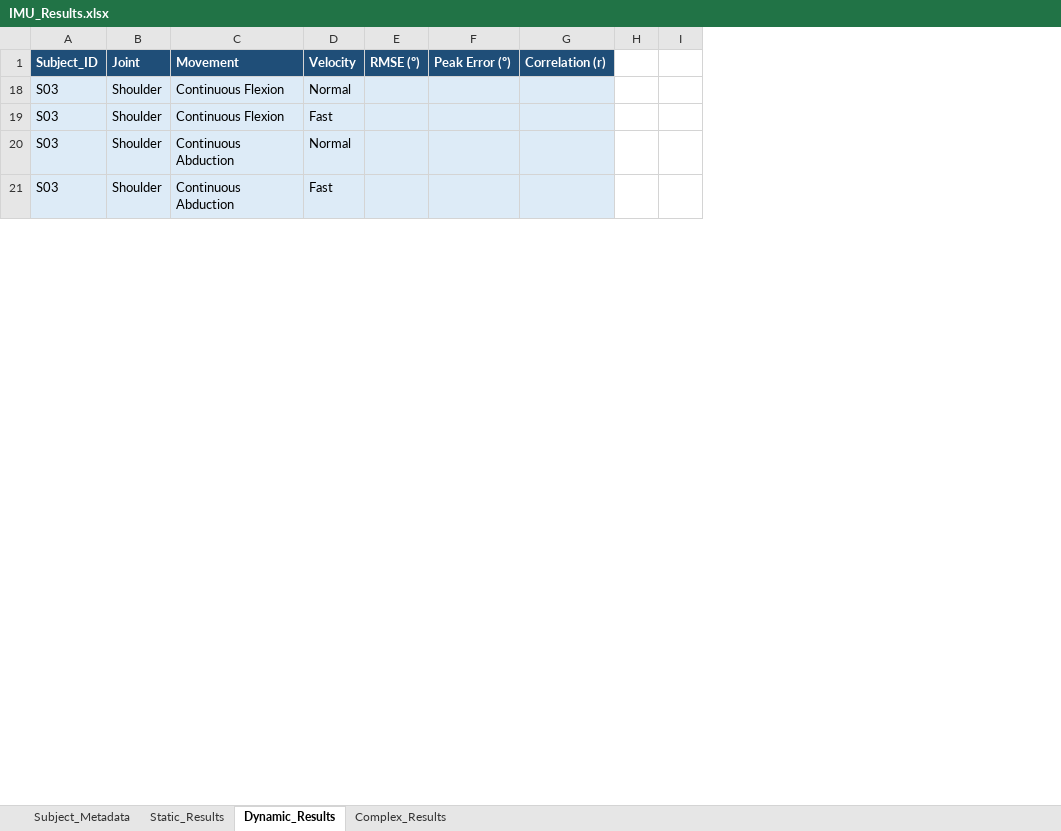
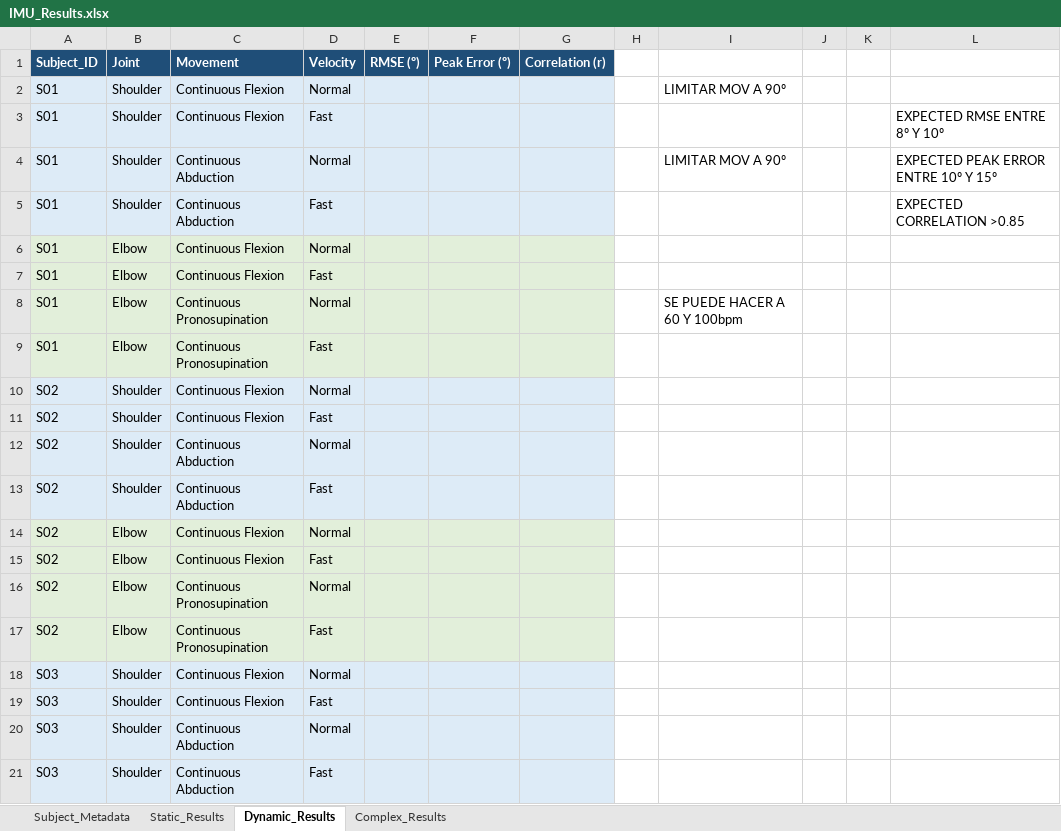
Before and after one commit to Blancabruq/IMU_Visualization, an Excel workbook: Data_Analysis/IMU_Results.xlsx, sheet Dynamic_Results, drawn as a sheet; only a part is shown; values as stored, in another font and other column widths than the file's, no borders; the diff covers the shown part only; the diff names each change by its address in the sheet, - before the commit and + after, or states it on an @@ line.

Commit message:
angle recorder shoulder movement distinction

```diff
--- a/Data_Analysis/IMU_Results.xlsx (sheet Dynamic_Results)
+++ b/Data_Analysis/IMU_Results.xlsx (sheet Dynamic_Results)
+column I, empty
+column K, empty
+column L, empty
+row 2: S01 | Shoulder | Continuous Flexion | Normal |  |  |  |  | LIMITAR MOV A 90º
@@ row 3 unhidden: S01 | Shoulder | Continuous Flexion | Fast |  |  |  |  |  |  |  | EXPECTED RMSE ENTRE 8º Y 10º @@
+row 4: S01 | Shoulder | Continuous Abduction | Normal |  |  |  |  | LIMITAR MOV A 90º |  |  | EXPECTED PEAK ERROR ENTRE 10º Y 15º
@@ row 5 unhidden: S01 | Shoulder | Continuous Abduction | Fast |  |  |  |  |  |  |  | EXPECTED CORRELATION >0.85 @@
@@ row 6 unhidden: S01 | Elbow | Continuous Flexion | Normal @@
@@ row 7 unhidden: S01 | Elbow | Continuous Flexion | Fast @@
+row 8: S01 | Elbow | Continuous Pronosupination | Normal |  |  |  |  | SE PUEDE HACER A 60 Y 100bpm
@@ row 9 unhidden: S01 | Elbow | Continuous Pronosupination | Fast @@
@@ row 10 unhidden: S02 | Shoulder | Continuous Flexion | Normal @@
@@ row 11 unhidden: S02 | Shoulder | Continuous Flexion | Fast @@
@@ row 12 unhidden: S02 | Shoulder | Continuous Abduction | Normal @@
@@ row 13 unhidden: S02 | Shoulder | Continuous Abduction | Fast @@
@@ row 14 unhidden: S02 | Elbow | Continuous Flexion | Normal @@
@@ row 15 unhidden: S02 | Elbow | Continuous Flexion | Fast @@
@@ row 16 unhidden: S02 | Elbow | Continuous Pronosupination | Normal @@
@@ row 17 unhidden: S02 | Elbow | Continuous Pronosupination | Fast @@
```
Also changed, not shown: 16 added rows and 6 edited cells elsewhere in this sheet, sheet Static_Results, sheet Subject_Metadata, formulas that keep their value, hidden cells, 4 other files.
